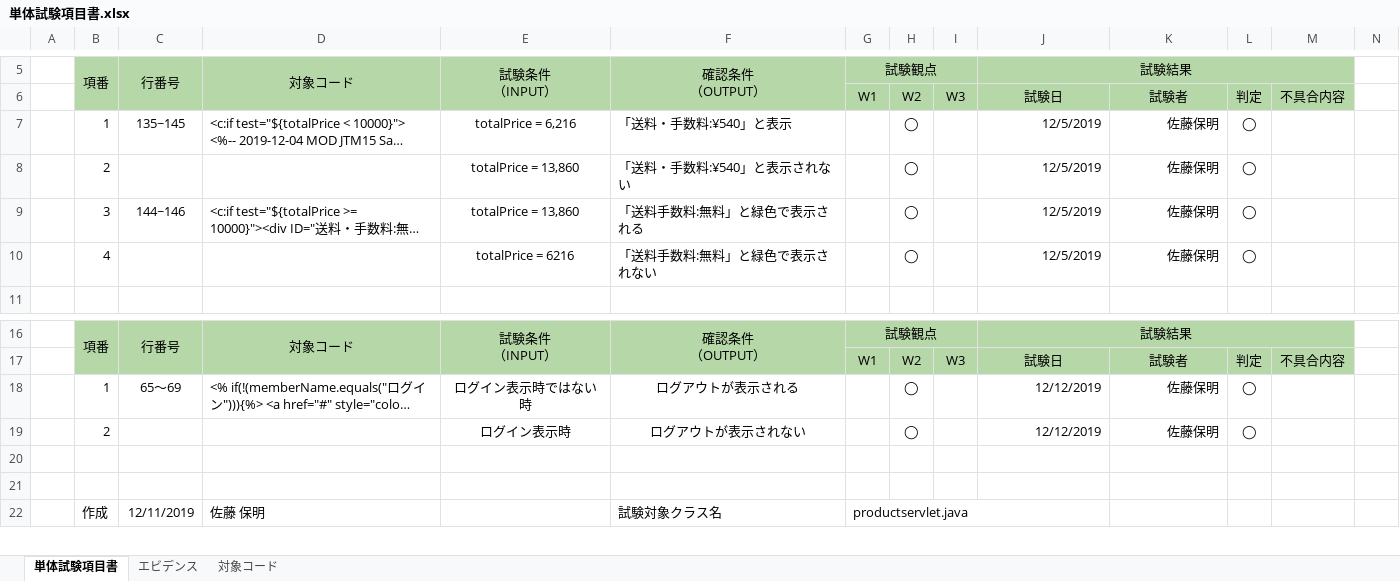
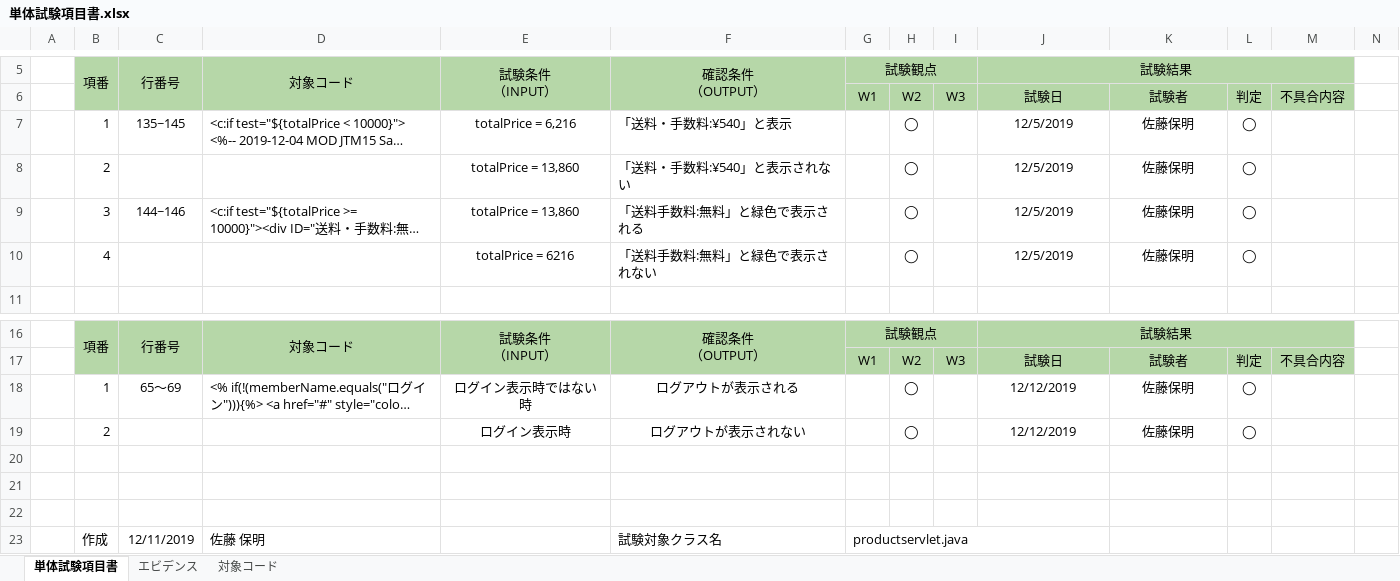
Before and after one commit to isa-education/DesignDocs, an Excel workbook: 試験項目書/単体試験項目書.xlsx, sheet 単体試験項目書, drawn as a sheet; only a part is shown, gaps mark what is left out; long unchanged cells end in …; values as stored, in another font and other column widths than the file's, no borders; the diff covers the shown part only; the diff names each change by its address in the sheet, - before the commit and + after, or states it on an @@ line.

```diff
--- a/試験項目書/単体試験項目書.xlsx (sheet 単体試験項目書)
+++ b/試験項目書/単体試験項目書.xlsx (sheet 単体試験項目書)
-J7:K10 alignment: right
+J7:K10 alignment: center
-J18:K19 alignment: right
+J18:K19 alignment: center
+row 22: (empty)
```
Also changed, not shown: 90 added rows, 6 edited cells and cell formats elsewhere in this sheet, sheet 対象コード, charts or pictures.
